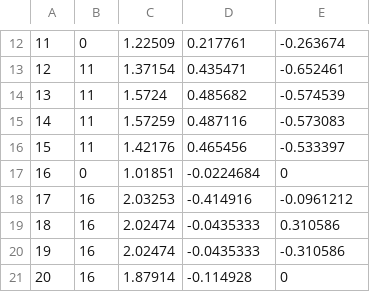
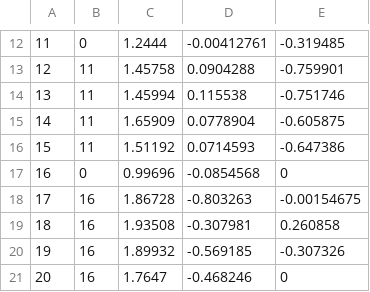
Before and after one commit to i-yam-jeremy/pomegranate, a CSV file: examples/test-input.txt-rig.csv, drawn as a sheet; only a part is shown, gaps mark what is left out; the diff covers the shown part only.

```diff
--- a/examples/test-input.txt-rig.csv
+++ b/examples/test-input.txt-rig.csv
@@ -12,10 +12,10 @@
-11,0,1.22509,0.217761,-0.263674
-12,11,1.37154,0.435471,-0.652461
-13,11,1.5724,0.485682,-0.574539
-14,11,1.57259,0.487116,-0.573083
-15,11,1.42176,0.465456,-0.533397
-16,0,1.01851,-0.0224684,0
-17,16,2.03253,-0.414916,-0.0961212
-18,16,2.02474,-0.0435333,0.310586
-19,16,2.02474,-0.0435333,-0.310586
-20,16,1.87914,-0.114928,0
+11,0,1.2444,-0.00412761,-0.319485
+12,11,1.45758,0.0904288,-0.759901
+13,11,1.45994,0.115538,-0.751746
+14,11,1.65909,0.0778904,-0.605875
+15,11,1.51192,0.0714593,-0.647386
+16,0,0.99696,-0.0854568,0
+17,16,1.86728,-0.803263,-0.00154675
+18,16,1.93508,-0.307981,0.260858
+19,16,1.89932,-0.569185,-0.307326
+20,16,1.7647,-0.468246,0
```
Also changed, not shown: 30 edited cells elsewhere in this file, 9 other files.
